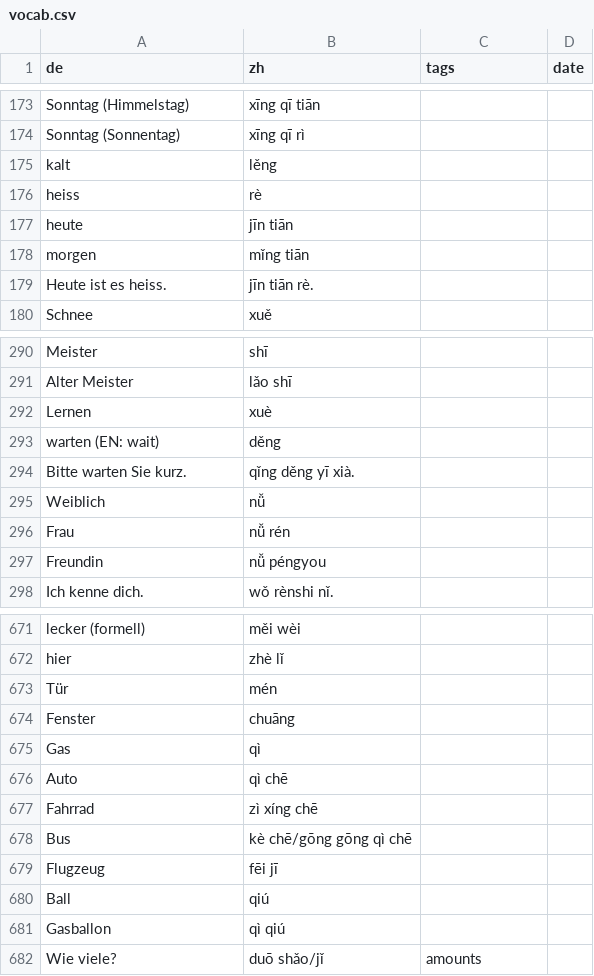
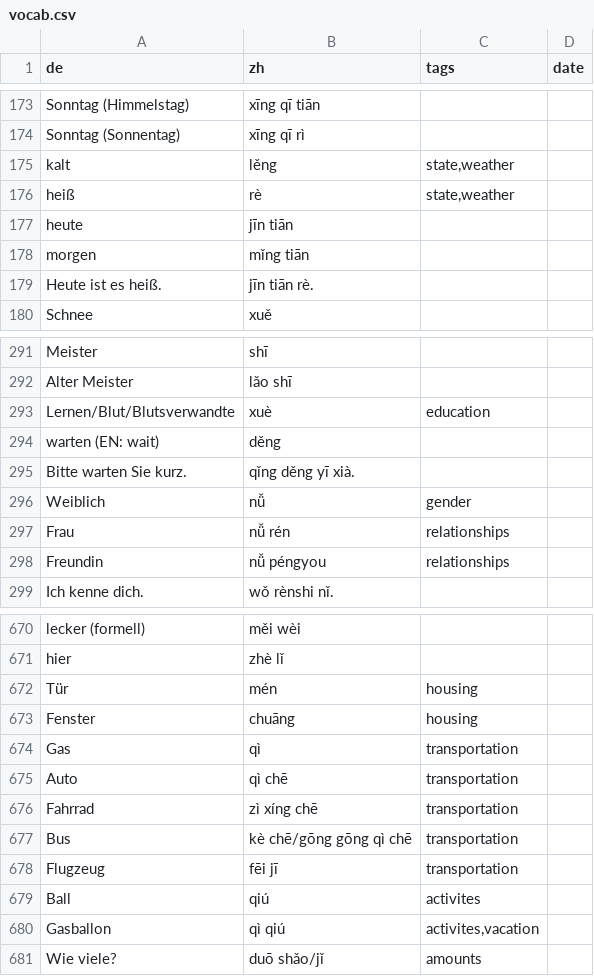
Before and after one commit to pojntfx/chinese-notes, a CSV file: src/data/vocab.csv, drawn as a sheet; only a part is shown, gaps mark what is left out; the diff covers the shown part only.

```diff
--- a/src/data/vocab.csv
+++ b/src/data/vocab.csv
@@ -174,7 +174,7 @@ Sonntag (Himmelstag);xīng qī tiān;
 Sonntag (Sonnentag);xīng qī rì;
-kalt;lěng;
-heiss;rè;
+kalt;lěng;state,weather;
+heiß;rè;state,weather;
 heute;jīn tiān;
 morgen;mǐng tiān;
-Heute ist es heiss.;jīn tiān rè.;
+Heute ist es heiß.;jīn tiān rè.;
 Schnee;xuě;
@@ -291,8 +292,8 @@ Meister;shī;
 Alter Meister;lǎo shī;
-Lernen;xuè;
+Lernen/Blut/Blutsverwandte;xuè;education;
 warten (EN: wait);děng;
 Bitte warten Sie kurz.;qǐng děng yī xià.;
-Weiblich;nǚ;
-Frau;nǚ rén;
-Freundin;nǚ péngyou;
+Weiblich;nǚ;gender;
+Frau;nǚ rén;relationships;
+Freundin;nǚ péngyou;relationships;
 Ich kenne dich.;wǒ rènshi nǐ.;
@@ -672,11 +671,11 @@ lecker (formell);měi wèi;
 hier;zhè lǐ;
-Tür;mén;
-Fenster;chuāng;
-Gas;qì;
-Auto;qì chē;
-Fahrrad;zì xíng chē;
-Bus;kè chē/gōng gōng qì chē;
-Flugzeug;fēi jī;
-Ball;qiú;
-Gasballon;qì qiú;
+Tür;mén;housing;
+Fenster;chuāng;housing;
+Gas;qì;transportation;
+Auto;qì chē;transportation;
+Fahrrad;zì xíng chē;transportation;
+Bus;kè chē/gōng gōng qì chē;transportation;
+Flugzeug;fēi jī;transportation;
+Ball;qiú;activites;
+Gasballon;qì qiú;activites,vacation;
 Wie viele?;duō shǎo/jǐ;amounts;
```
Also changed, not shown: 25 added rows, 3 removed rows and 22 edited cells elsewhere in this file.
